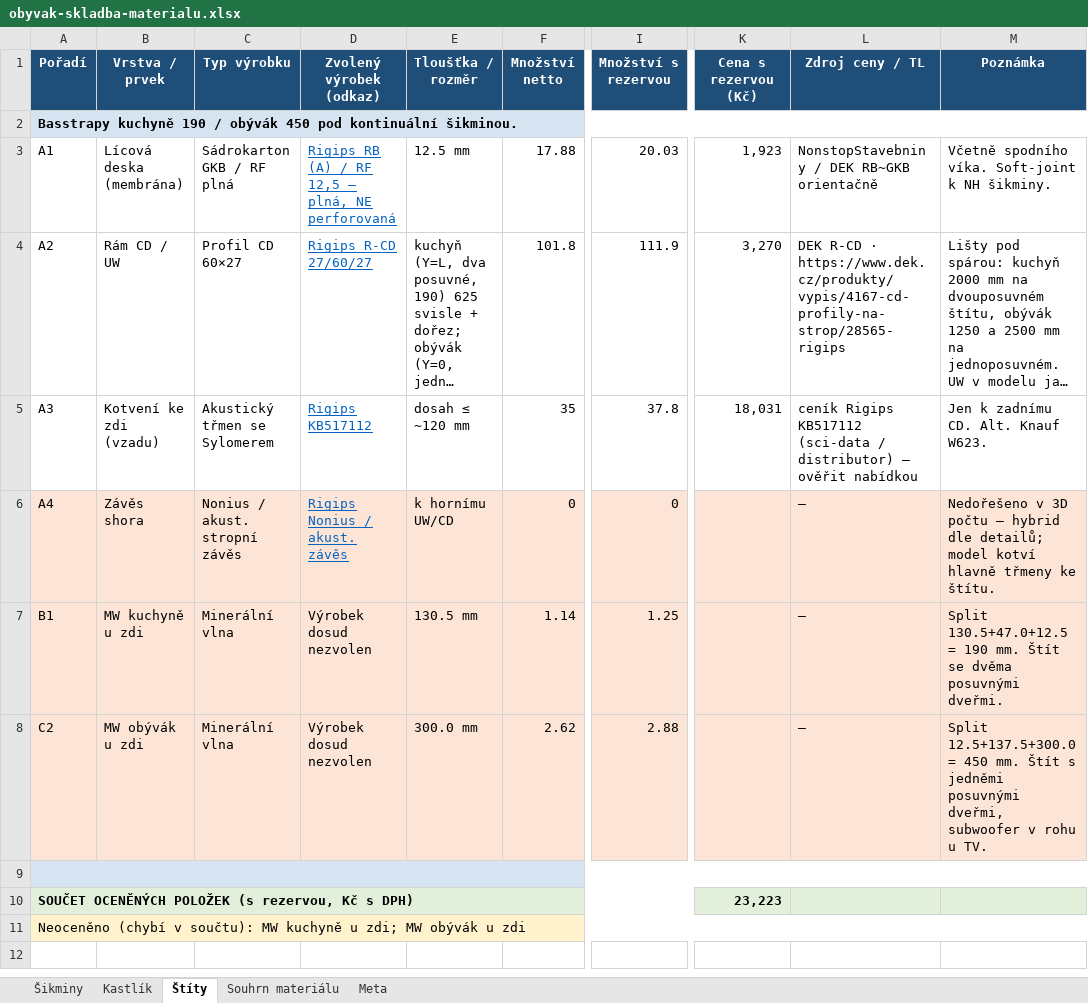
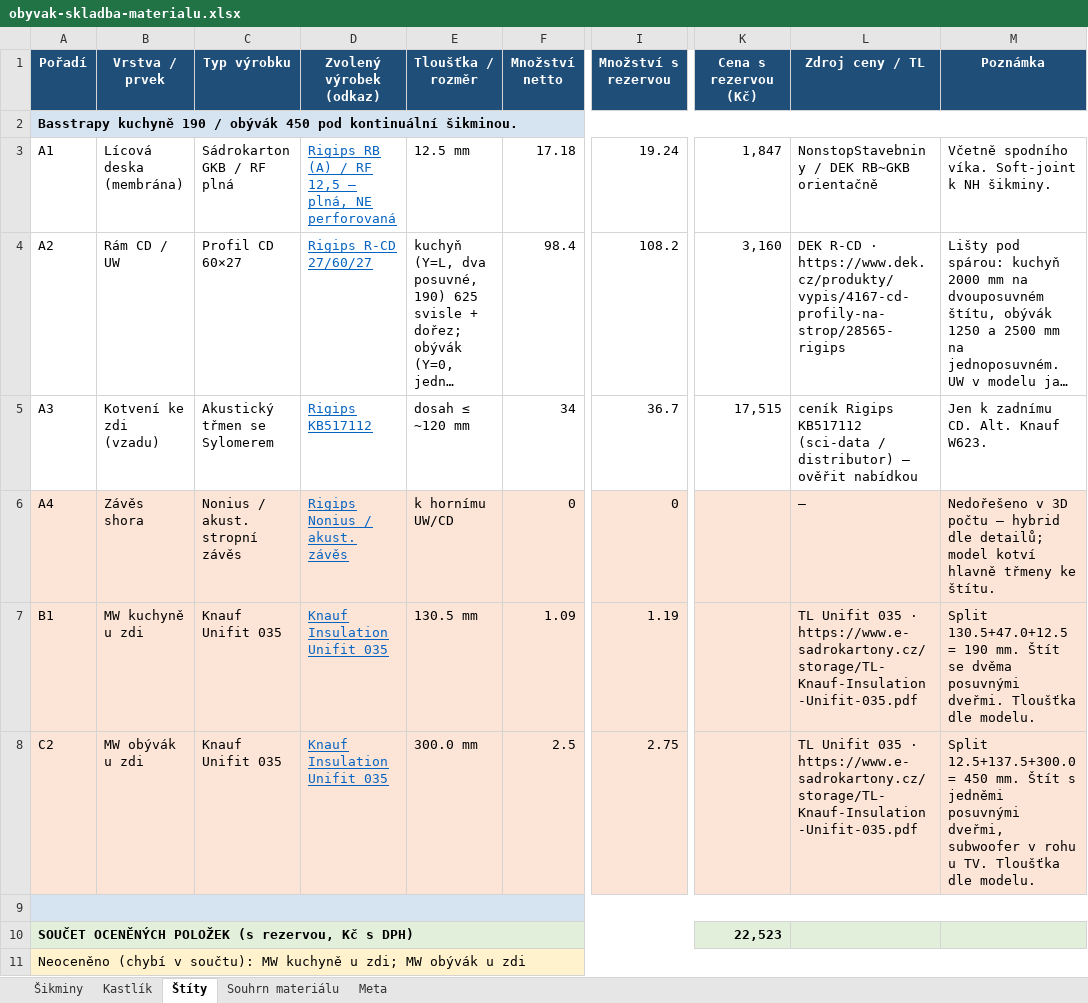
Before and after one commit to pteasima/Blueprints, an Excel workbook: docs/obyvak-skladba-materialu.xlsx, sheet Štíty, drawn as a sheet; only a part is shown, gaps mark what is left out; long unchanged cells end in …; values as stored, in another font and other column widths than the file's, no borders; the diff names each change by its address in the sheet, - before the commit and + after, or states it on an @@ line.

Commit message:
Obývák: 140 mm Unifit plenum, Jutafol N AL 170, hangers 200/440
Thicker plenum fills the right slope to the rafter. Foil and wool stop at the kastlík lid so the lid Z stays put.

Co-authored-by: Petr Sima <ptea.sima@gmail.com>

```diff
--- a/docs/obyvak-skladba-materialu.xlsx (sheet Štíty)
+++ b/docs/obyvak-skladba-materialu.xlsx (sheet Štíty)
-F3 (Množství netto): 17.88
+F3 (Množství netto): 17.18
-I3 (Množství s rezervou): 20.03
+I3 (Množství s rezervou): 19.24
-K3 (Cena s rezervou (Kč)): 1,923
+K3 (Cena s rezervou (Kč)): 1,847
-F4 (Množství netto): 101.8
+F4 (Množství netto): 98.4
-I4 (Množství s rezervou): 111.9
+I4 (Množství s rezervou): 108.2
-K4 (Cena s rezervou (Kč)): 3,270
+K4 (Cena s rezervou (Kč)): 3,160
-F5 (Množství netto): 35
+F5 (Množství netto): 34
-I5 (Množství s rezervou): 37.8
+I5 (Množství s rezervou): 36.7
-K5 (Cena s rezervou (Kč)): 18,031
+K5 (Cena s rezervou (Kč)): 17,515
-C7:C8 (Typ výrobku): Minerální vlna
+C7:C8 (Typ výrobku): Knauf Unifit 035
-D7:D8 (Zvolený výrobek (odkaz)): Výrobek dosud nezvolen
+D7:D8 (Zvolený výrobek (odkaz)): Knauf Insulation Unifit 035
@@ D7:D8 underline: off → on, text colour: black → #0563C1 @@
-F7 (Množství netto): 1.14
+F7 (Množství netto): 1.09
-I7 (Množství s rezervou): 1.25
+I7 (Množství s rezervou): 1.19
-L7:L8 (Zdroj ceny / TL): —
+L7:L8 (Zdroj ceny / TL): TL Unifit 035 · https://www.e-sadrokartony.cz/storage/TL-Knauf-Insulation-Unifit-035.pdf
-M7 (Poznámka): …posuvnými dveřmi.
+M7 (Poznámka): …posuvnými dveřmi. Tloušťka dle modelu.
-F8 (Množství netto): 2.62
+F8 (Množství netto): 2.5
-I8 (Množství s rezervou): 2.88
+I8 (Množství s rezervou): 2.75
-M8 (Poznámka): …u TV.
+M8 (Poznámka): …u TV. Tloušťka dle modelu.
-K10 (Cena s rezervou (Kč)): 23,223
+K10 (Cena s rezervou (Kč)): 22,523
```
Also changed, not shown: sheet Souhrn materiálu, sheet Šikminy, sheet Kastlík, sheet Meta, 26 other files.
